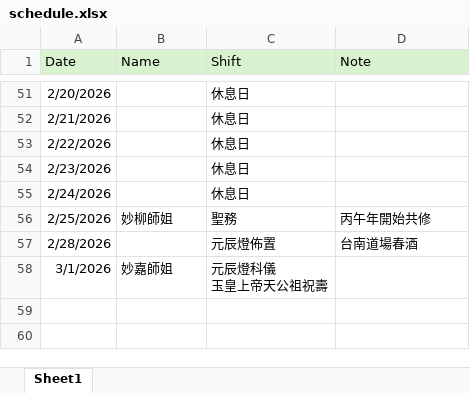
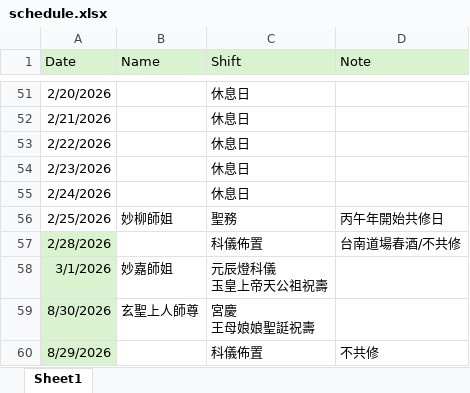
Before and after one commit to ShengLian-TN/schedule-app, an Excel workbook: schedule.xlsx, sheet Sheet1, drawn as a sheet; only a part is shown, gaps mark what is left out; values as stored, in another font and other column widths than the file's, no borders; ↵ is a line break in a cell; the diff names each change by its address in the sheet, - before the commit and + after, or states it on an @@ line.

Commit message:
Add files via upload

```diff
--- a/schedule.xlsx (sheet Sheet1)
+++ b/schedule.xlsx (sheet Sheet1)
-D56 (Note): 丙午年開始共修
+D56 (Note): 丙午年開始共修日
-A57:A58 fill: none
+A57:A58 fill: #D9F2D0
-C57 (Shift): 元辰燈佈置
+C57 (Shift): 科儀佈置
-D57 (Note): 台南道場春酒
+D57 (Note): 台南道場春酒/不共修
+row 59: 8/30/2026 | 玄聖上人師尊 | 宮慶 ↵ 王母娘娘聖誔祝壽
+row 60: 8/29/2026 |  | 科儀佈置 | 不共修
```
